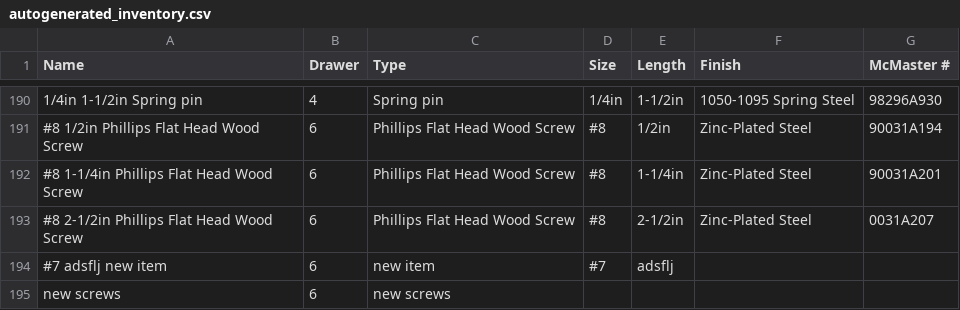
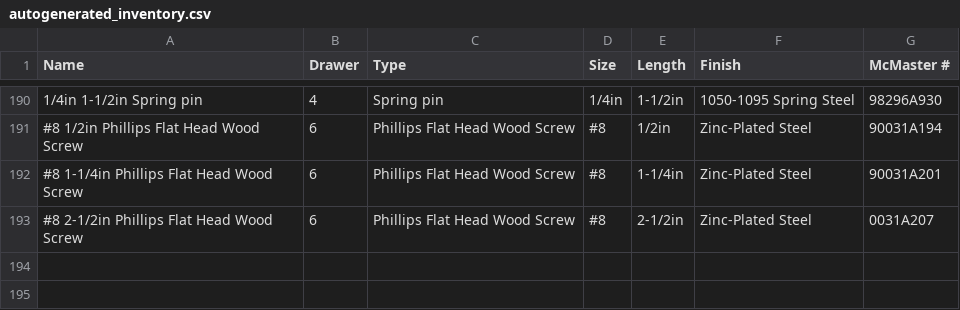
Before and after one commit to AmyPhung/olin-shop-restock-tool, a CSV file: output/autogenerated_inventory.csv, drawn as a sheet; only a part is shown, gaps mark what is left out; the diff names each change by its address in the sheet, - before the commit and + after, or states it on an @@ line.

```diff
--- a/output/autogenerated_inventory.csv
+++ b/output/autogenerated_inventory.csv
-row 194: #7 adsflj new item | 6 | new item | #7 | adsflj
-row 195: new screws | 6 | new screws
```
Also changed, not shown: 4 other files.
